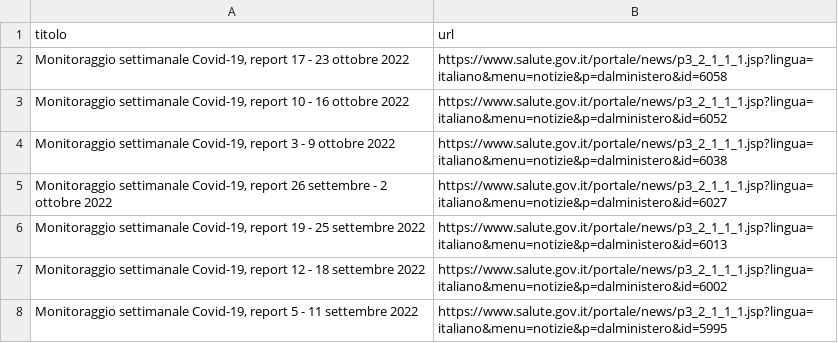
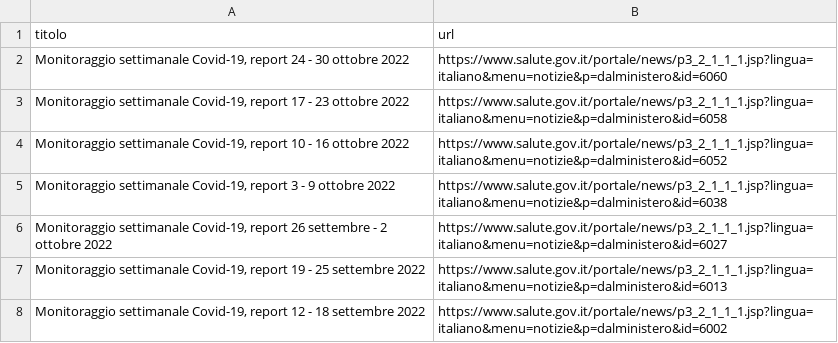
Before and after one commit to pcmasuzzo/datiBeneComuneMonitoraggio, a CSV file: catalogo/monitoraggioSettimanale/script/processing/anagraficaPagine.csv, drawn as a sheet; only a part is shown; the shorter side is filled out with more unchanged rows; the diff names each change by its address in the sheet, - before the commit and + after, or states it on an @@ line.

```diff
--- a/catalogo/monitoraggioSettimanale/script/processing/anagraficaPagine.csv
+++ b/catalogo/monitoraggioSettimanale/script/processing/anagraficaPagine.csv
+row 2: Monitoraggio settimanale Covid-19, report 24 - 30 ottobre 2022 | https://www.salute.gov.it/portale/news/p3_2_1_1_1.jsp?lingua=italiano&menu=notizie&p=dalministero&id=6060
```
Also changed, not shown: 1 other file.
